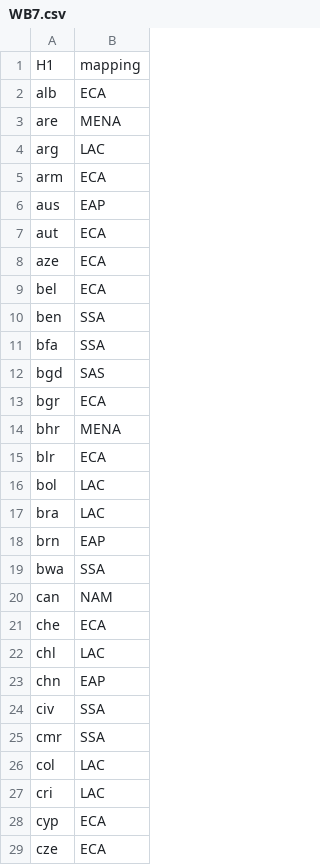
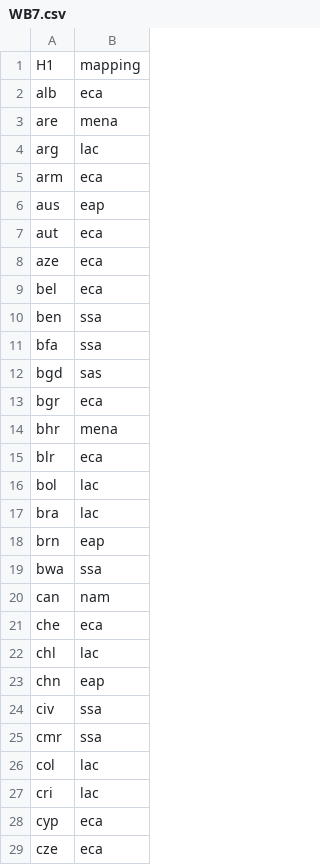
Before and after one commit to teemsphere/teems-mappings, a CSV file: GTAPv10/GTAPv6/REG/WB7.csv, drawn as a sheet; only a part is shown; the diff covers the shown part only.

```diff
--- a/GTAPv10/GTAPv6/REG/WB7.csv
+++ b/GTAPv10/GTAPv6/REG/WB7.csv
@@ -1,29 +1,29 @@
 H1,mapping
-alb,ECA
-are,MENA
-arg,LAC
-arm,ECA
-aus,EAP
-aut,ECA
-aze,ECA
-bel,ECA
-ben,SSA
-bfa,SSA
-bgd,SAS
-bgr,ECA
-bhr,MENA
-blr,ECA
-bol,LAC
-bra,LAC
-brn,EAP
-bwa,SSA
-can,NAM
-che,ECA
-chl,LAC
-chn,EAP
-civ,SSA
-cmr,SSA
-col,LAC
-cri,LAC
-cyp,ECA
-cze,ECA
+alb,eca
+are,mena
+arg,lac
+arm,eca
+aus,eap
+aut,eca
+aze,eca
+bel,eca
+ben,ssa
+bfa,ssa
+bgd,sas
+bgr,eca
+bhr,mena
+blr,eca
+bol,lac
+bra,lac
+brn,eap
+bwa,ssa
+can,nam
+che,eca
+chl,lac
+chn,eap
+civ,ssa
+cmr,ssa
+col,lac
+cri,lac
+cyp,eca
+cze,eca
```
Also changed, not shown: 113 edited cells elsewhere in this file, GTAPv10/GTAPv6/REG/WB23.csv, GTAPv10/GTAPv7/REG/WB23.csv, 7 other files.
